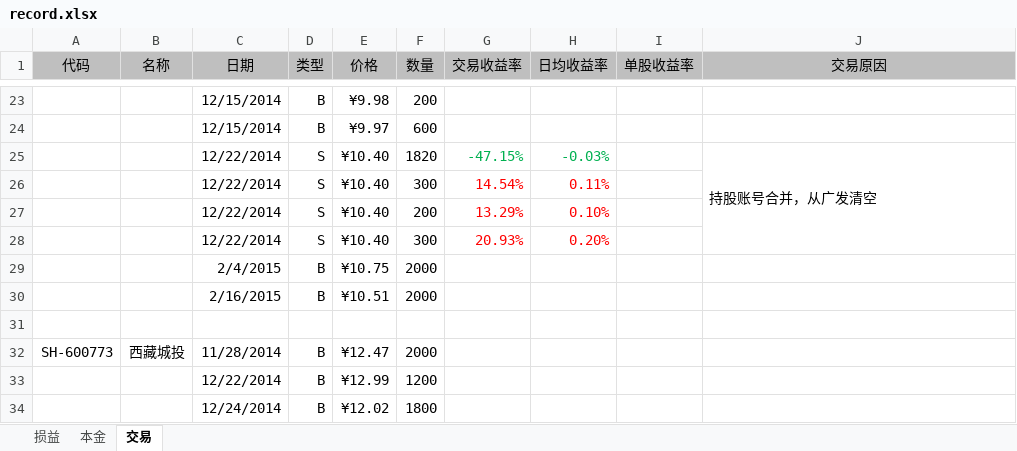
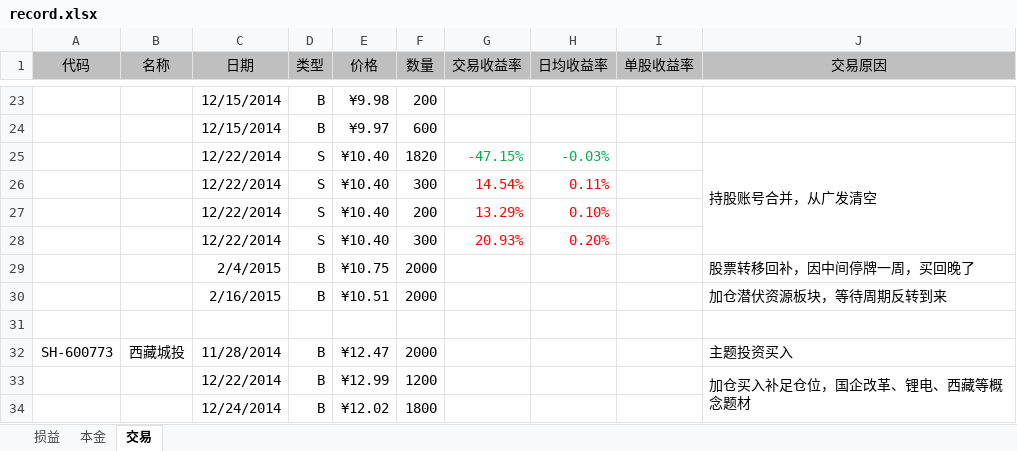
Before and after one commit to mindwind/my-draft, an Excel workbook: investment/record.xlsx, sheet 交易, drawn as a sheet; only a part is shown, gaps mark what is left out; values as stored, in another font and other column widths than the file's, no borders; the diff names each change by its address in the sheet, - before the commit and + after, or states it on an @@ line.

Commit message:
new - transaction cause

```diff
--- a/investment/record.xlsx (sheet 交易)
+++ b/investment/record.xlsx (sheet 交易)
-J29 (交易原因): (empty)
+J29 (交易原因): 股票转移回补，因中间停牌一周，买回晚了
-J30 (交易原因): (empty)
+J30 (交易原因): 加仓潜伏资源板块，等待周期反转到来
-J32 (交易原因): (empty)
+J32 (交易原因): 主题投资买入
-J33 (交易原因): (empty)
+J33 (交易原因): 加仓买入补足仓位，国企改革、锂电、西藏等概念题材
+J33:J34 merged
```
